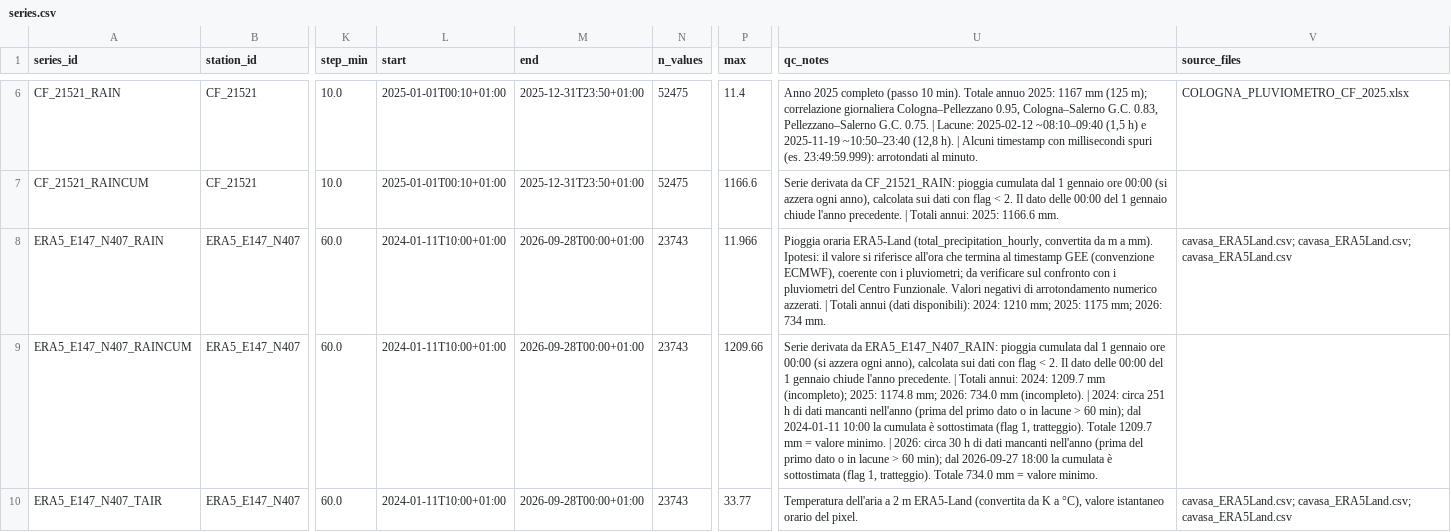
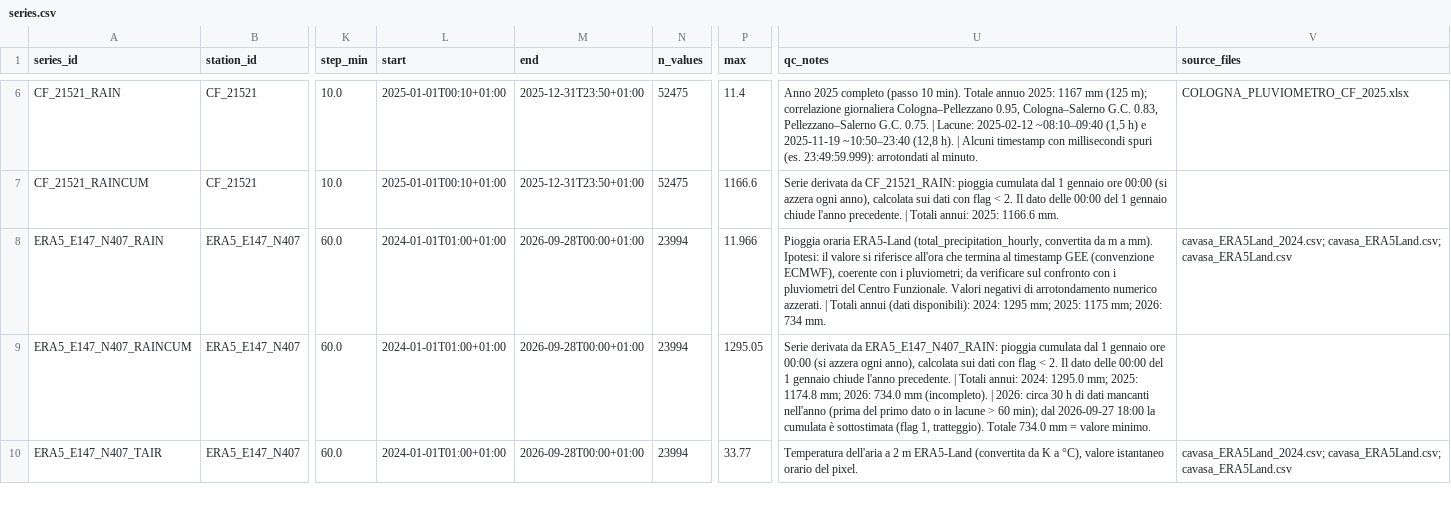
Before and after one commit to michelecalvello/IoT_CavaSA, a CSV file: series.csv, drawn as a sheet; only a part is shown, gaps mark what is left out; the diff covers the shown part only; the diff names each change by its address in the sheet, - before the commit and + after, or states it on an @@ line.

```diff
--- a/series.csv
+++ b/series.csv
-L8:L10 (start): 2024-01-11T10:00+01:00
+L8:L10 (start): 2024-01-01T01:00+01:00
-N8:N10 (n_values): 23743
+N8:N10 (n_values): 23994
-U8 (qc_notes): …disponibili): 2024: 1210 mm; 2025:…
+U8 (qc_notes): …disponibili): 2024: 1295 mm; 2025:…
-V8 (source_files): cavasa_ERA5Land.csv; cavasa_ERA5Land.csv; cavasa_ERA5Land.csv
+V8 (source_files): cavasa_ERA5Land_2024.csv; cavasa_ERA5Land.csv; cavasa_ERA5Land.csv
-P9 (max): 1209.66
+P9 (max): 1295.05
-U9 (qc_notes): …annui: 2024: 1209.7 mm (incompleto); 2025: 1174.8 mm; 2026: 734.0 mm (incompleto). | 2024: circa 251 h di dati mancanti nell'anno (prima del primo dato o in lacune > 60 min); dal 2024-01-11 10:00 la cumulata è sottostimata (flag 1, tratteggio). Totale 1209.7 mm = valore minimo. | 2026:…
+U9 (qc_notes): …annui: 2024: 1295.0 mm; 2025: 1174.8 mm; 2026: 734.0 mm (incompleto). | 2026:…
-V10 (source_files): cavasa_ERA5Land.csv; cavasa_ERA5Land.csv; cavasa_ERA5Land.csv
+V10 (source_files): cavasa_ERA5Land_2024.csv; cavasa_ERA5Land.csv; cavasa_ERA5Land.csv
```
Also changed, not shown: 6 edited cells elsewhere in this file, data/agg/ERA5_E147_N407_RAINCUM_1d.csv, data/agg/ERA5_E147_N407_RAIN_1d.csv, 16 other files.
